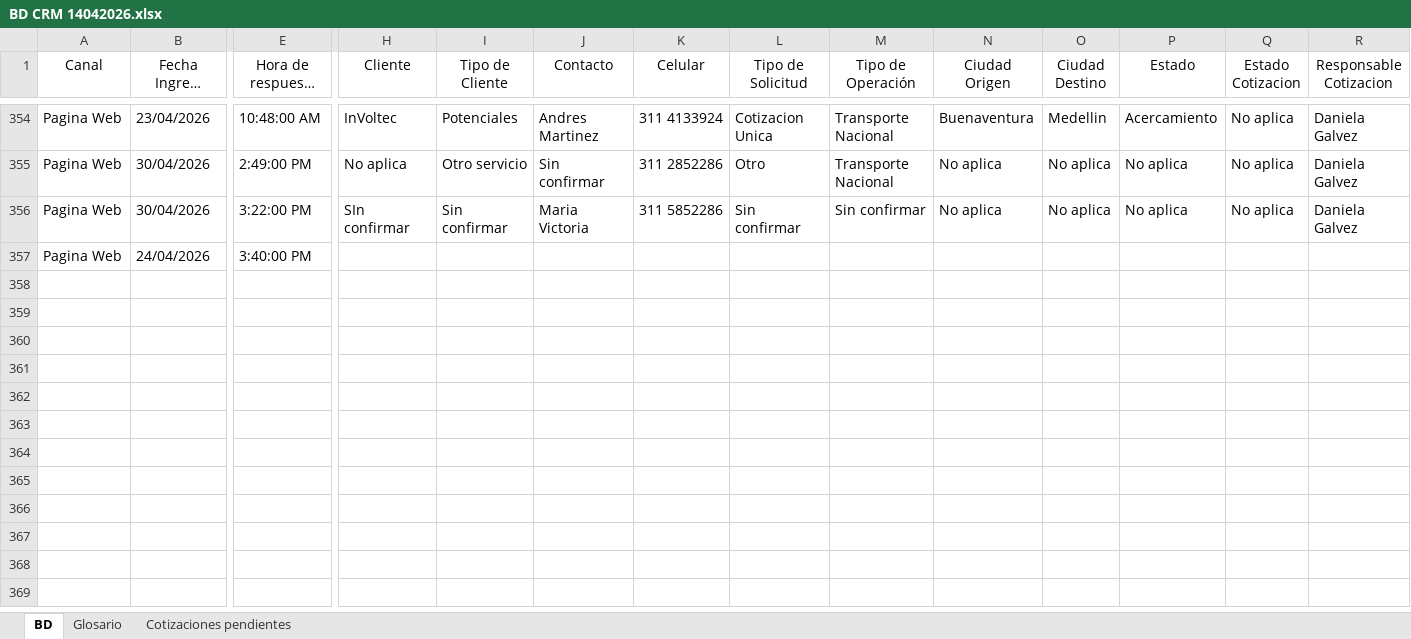
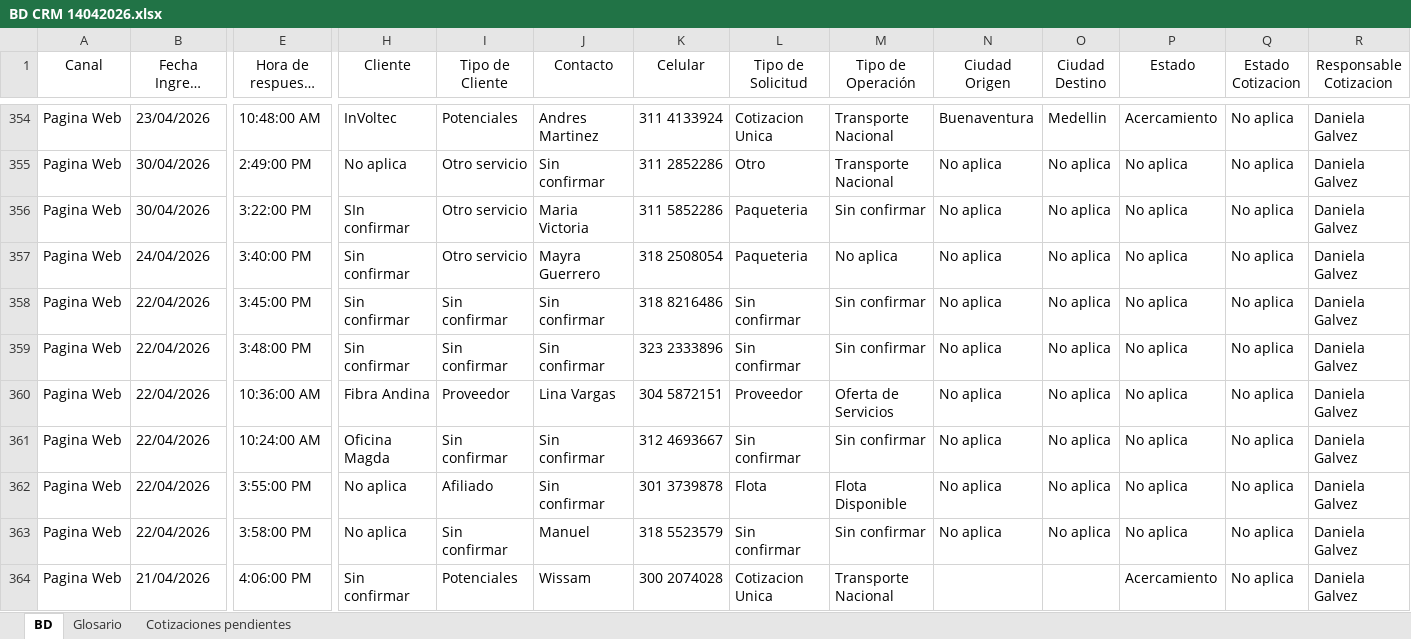
Before and after one commit to jefferarias032001/crm-dashboard, an Excel workbook: BD CRM 14042026.xlsx, sheet BD, drawn as a sheet; only a part is shown, gaps mark what is left out; long unchanged cells end in …; values as stored, in another font and other column widths than the file's, no borders; table styles not drawn; rows hold the shown columns only; the diff covers the shown part only; the diff names each change by its address in the sheet, - before the commit and + after, or states it on an @@ line.

```diff
--- a/BD CRM 14042026.xlsx (sheet BD)
+++ b/BD CRM 14042026.xlsx (sheet BD)
-I356 (Tipo de Cliente): Sin confirmar
+I356 (Tipo de Cliente): Otro servicio
-L356 (Tipo de Solicitud): Sin confirmar
+L356 (Tipo de Solicitud): Paqueteria
-H357 (Cliente): (empty)
+H357 (Cliente): Sin confirmar
-I357 (Tipo de Cliente): (empty)
+I357 (Tipo de Cliente): Otro servicio
-J357 (Contacto): (empty)
+J357 (Contacto): Mayra Guerrero
-K357 (Celular): (empty)
+K357 (Celular): 318 2508054
-L357 (Tipo de Solicitud): (empty)
+L357 (Tipo de Solicitud): Paqueteria
-M357 (Tipo de Operación): (empty)
+M357 (Tipo de Operación): No aplica
-N357 (Ciudad Origen): (empty)
+N357 (Ciudad Origen): No aplica
-O357 (Ciudad Destino): (empty)
+O357 (Ciudad Destino): No aplica
-P357 (Estado): (empty)
+P357 (Estado): No aplica
-Q357 (Estado Cotizacion): (empty)
+Q357 (Estado Cotizacion): No aplica
-R357 (Responsable Cotizacion): (empty)
+R357 (Responsable Cotizacion): Daniela Galvez
+row 358: Pagina Web | 22/04/2026 | 3:45:00 PM | Sin confirmar | Sin confirmar | Sin confirmar | 318 8216486 | Sin confirmar | Sin confirmar | No aplica | No aplica | No aplica | No aplica | Daniela Galvez
+row 359: Pagina Web | 22/04/2026 | 3:48:00 PM | Sin confirmar | Sin confirmar | Sin confirmar | 323 2333896 | Sin confirmar | Sin confirmar | No aplica | No aplica | No aplica | No aplica | Daniela Galvez
+row 360: Pagina Web | 22/04/2026 | 10:36:00 AM | Fibra Andina | Proveedor | Lina Vargas | 304 5872151 | Proveedor | Oferta de Servicios | No aplica | No aplica | No aplica | No aplica | Daniela Galvez
+row 361: Pagina Web | 22/04/2026 | 10:24:00 AM | Oficina Magda | Sin confirmar | Sin confirmar | 312 4693667 | Sin confirmar | Sin confirmar | No aplica | No aplica | No aplica | No aplica | Daniela Galvez
+row 362: Pagina Web | 22/04/2026 | 3:55:00 PM | No aplica | Afiliado | Sin confirmar | 301 3739878 | Flota | Flota Disponible | No aplica | No aplica | No aplica | No aplica | Daniela Galvez
+row 363: Pagina Web | 22/04/2026 | 3:58:00 PM | No aplica | Sin confirmar | Manuel | 318 5523579 | Sin confirmar | Sin confirmar | No aplica | No aplica | No aplica | No aplica | Daniela Galvez
+row 364: Pagina Web | 21/04/2026 | 4:06:00 PM | Sin confirmar | Potenciales | Wissam | 300 2074028 | Cotizacion Unica | Transporte Nacional |  |  | Acercamiento | No aplica | Daniela Galvez
```
Also changed, not shown: 9 added rows and 1 edited cell elsewhere in this sheet, 2 other files.
